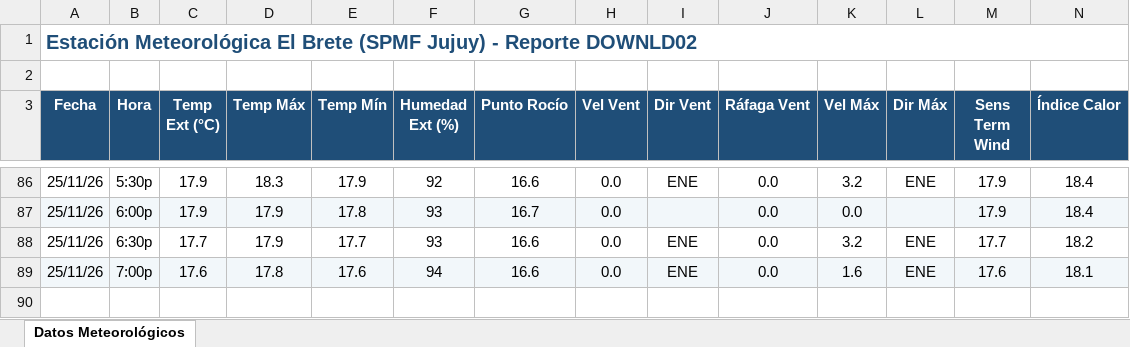
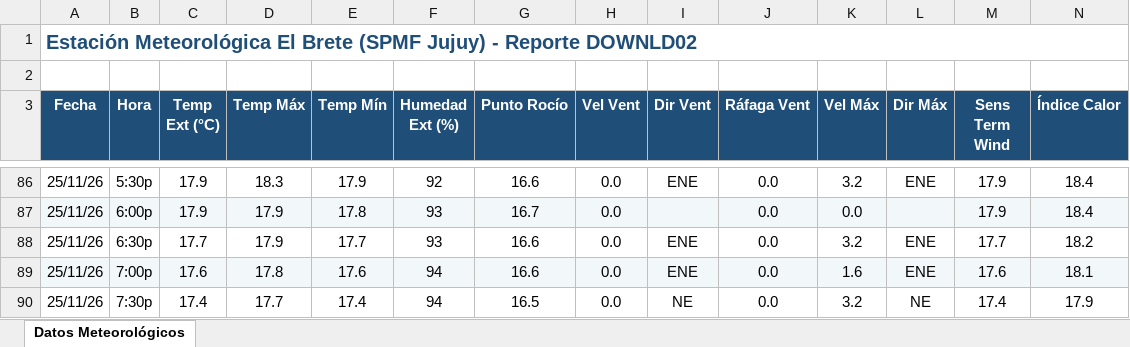
Before and after one commit to intasalta/ema_elbrete, an Excel workbook: downld02.xlsx, sheet Datos Meteorológicos, drawn as a sheet; only a part is shown, gaps mark what is left out; values as stored, in another font and other column widths than the file's, no borders; rows hold the shown columns only; the diff names each change by its address in the sheet, - before the commit and + after, or states it on an @@ line.

```diff
--- a/downld02.xlsx (sheet Datos Meteorológicos)
+++ b/downld02.xlsx (sheet Datos Meteorológicos)
+row 90: 25/11/26 | 7:30p | 17.4 | 17.7 | 17.4 | 94 | 16.5 | 0.0 | NE | 0.0 | 3.2 | NE | 17.4 | 17.9
```
Also changed, not shown: downld08.xlsx, 2 other files.
